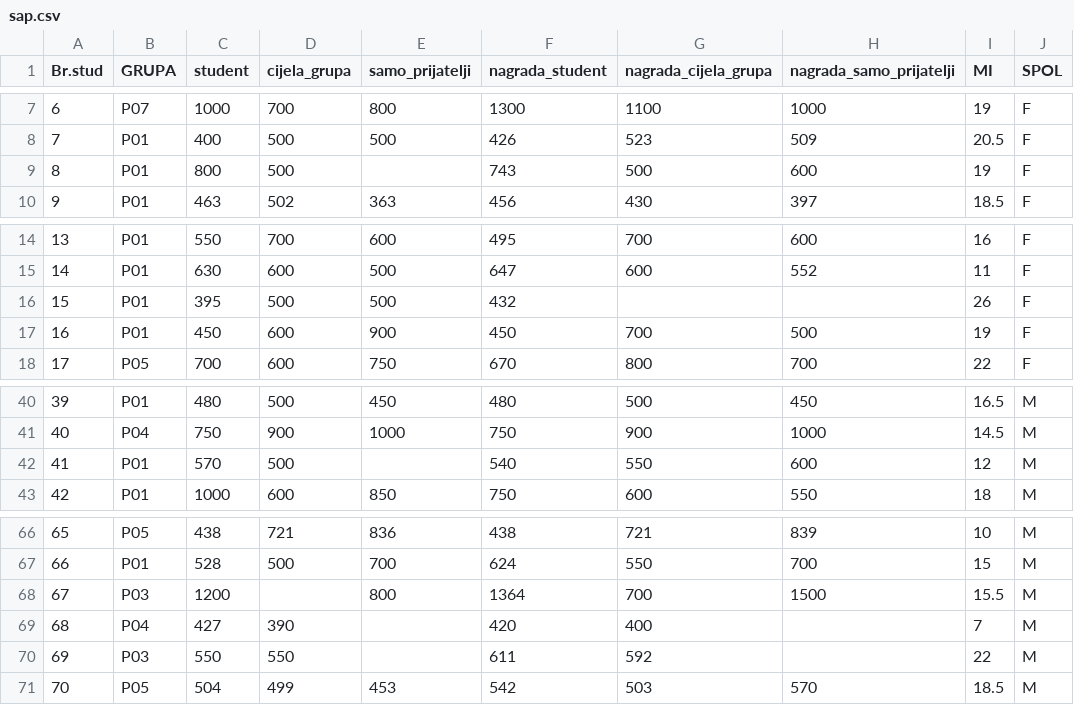
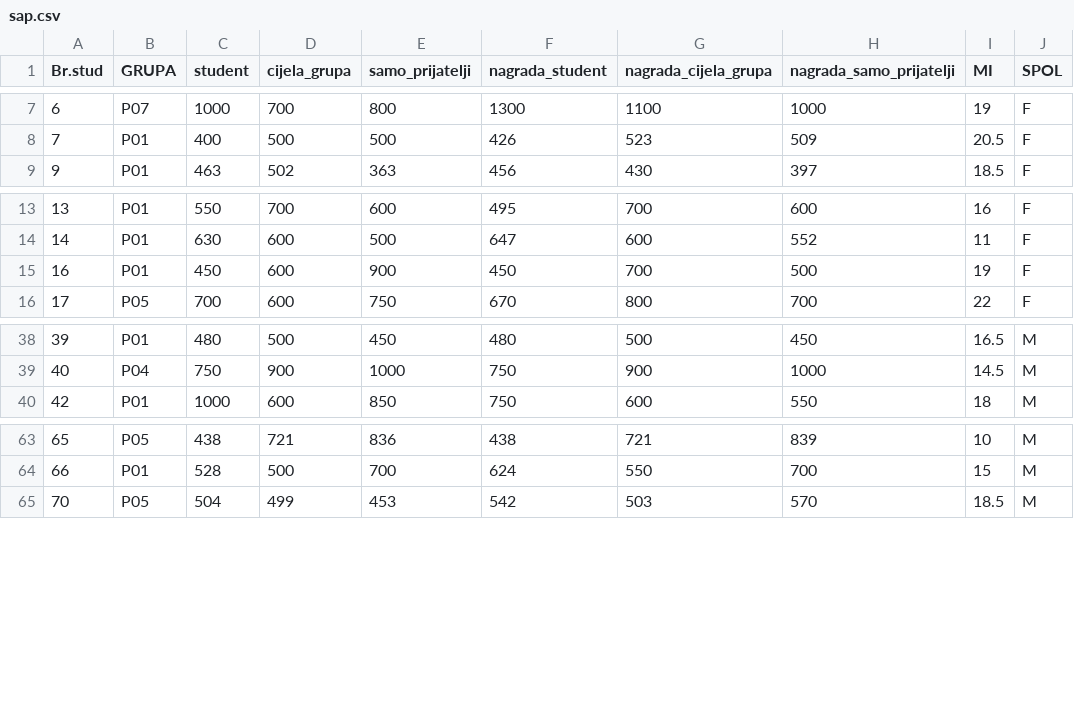
Before and after one commit to Masperado/SAP, a CSV file: sap.csv, drawn as a sheet; only a part is shown, gaps mark what is left out.

```diff
--- a/sap.csv
+++ b/sap.csv
@@ -8,3 +8,2 @@ Br.stud,GRUPA,student,cijela_grupa,samo_prijatelji,nagrada_student,nagrada_cijel
 7,P01,400,500,500,426,523,509,20.5,F
-8,P01,800,500,,743,500,600,19,F
 9,P01,463,502,363,456,430,397,18.5,F
@@ -15,3 +14,2 @@ Br.stud,GRUPA,student,cijela_grupa,samo_prijatelji,nagrada_student,nagrada_cijel
 14,P01,630,600,500,647,600,552,11,F
-15,P01,395,500,500,432,,,26,F
 16,P01,450,600,900,450,700,500,19,F
@@ -41,3 +39,2 @@ Br.stud,GRUPA,student,cijela_grupa,samo_prijatelji,nagrada_student,nagrada_cijel
 40,P04,750,900,1000,750,900,1000,14.5,M
-41,P01,570,500,,540,550,600,12,M
 42,P01,1000,600,850,750,600,550,18,M
@@ -67,5 +64,2 @@ Br.stud,GRUPA,student,cijela_grupa,samo_prijatelji,nagrada_student,nagrada_cijel
 66,P01,528,500,700,624,550,700,15,M
-67,P03,1200,,800,1364,700,1500,15.5,M
-68,P04,427,390,,420,400,,7,M
-69,P03,550,550,,611,592,,22,M
 70,P05,504,499,453,542,503,570,18.5,M
```
Also changed, not shown: 3 other files.
